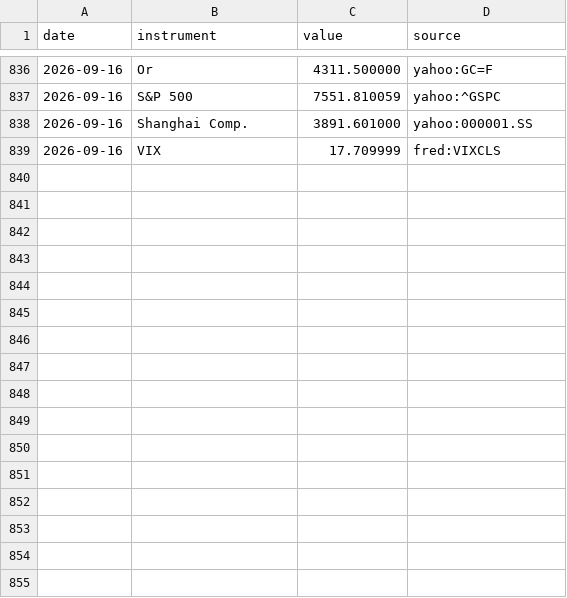
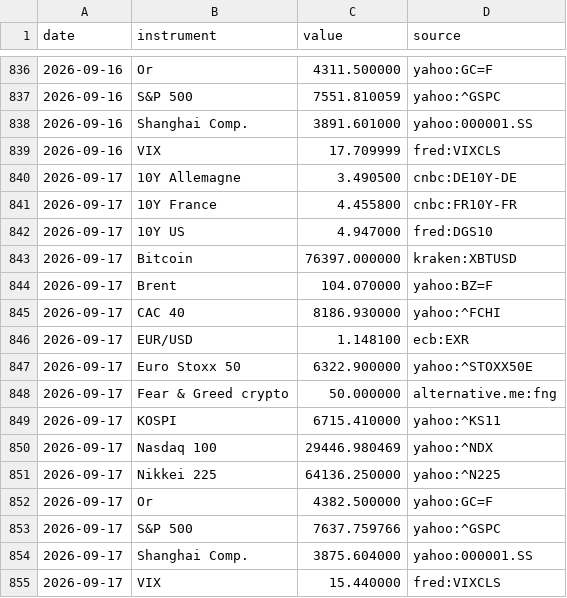
Before and after one commit to Daddeasy/veille-marches, a CSV file: series.csv, drawn as a sheet; only a part is shown, gaps mark what is left out; the diff names each change by its address in the sheet, - before the commit and + after, or states it on an @@ line.

```diff
--- a/series.csv
+++ b/series.csv
+row 840: 2026-09-17 | 10Y Allemagne | 3.490500 | cnbc:DE10Y-DE
+row 841: 2026-09-17 | 10Y France | 4.455800 | cnbc:FR10Y-FR
+row 842: 2026-09-17 | 10Y US | 4.947000 | fred:DGS10
+row 843: 2026-09-17 | Bitcoin | 76397.000000 | kraken:XBTUSD
+row 844: 2026-09-17 | Brent | 104.070000 | yahoo:BZ=F
+row 845: 2026-09-17 | CAC 40 | 8186.930000 | yahoo:^FCHI
+row 846: 2026-09-17 | EUR/USD | 1.148100 | ecb:EXR
+row 847: 2026-09-17 | Euro Stoxx 50 | 6322.900000 | yahoo:^STOXX50E
+row 848: 2026-09-17 | Fear & Greed crypto | 50.000000 | alternative.me:fng
+row 849: 2026-09-17 | KOSPI | 6715.410000 | yahoo:^KS11
+row 850: 2026-09-17 | Nasdaq 100 | 29446.980469 | yahoo:^NDX
+row 851: 2026-09-17 | Nikkei 225 | 64136.250000 | yahoo:^N225
+row 852: 2026-09-17 | Or | 4382.500000 | yahoo:GC=F
+row 853: 2026-09-17 | S&P 500 | 7637.759766 | yahoo:^GSPC
+row 854: 2026-09-17 | Shanghai Comp. | 3875.604000 | yahoo:000001.SS
+row 855: 2026-09-17 | VIX | 15.440000 | fred:VIXCLS
```
Also changed, not shown: 1 other file.
